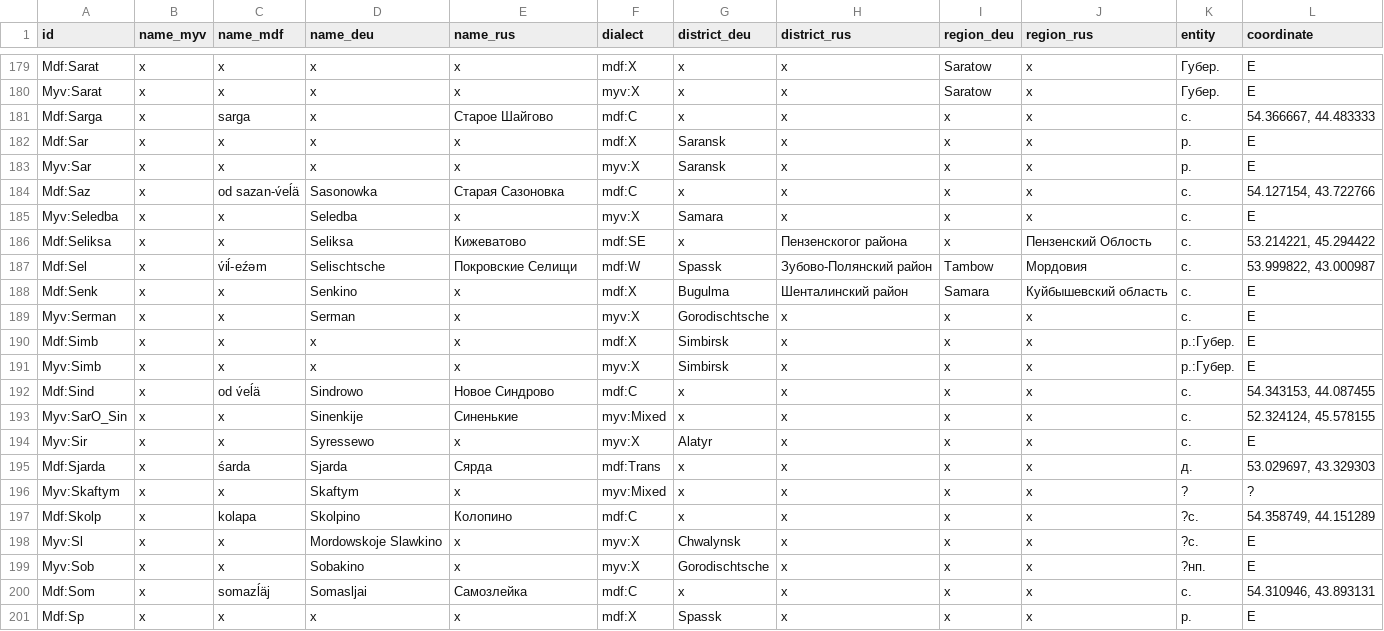
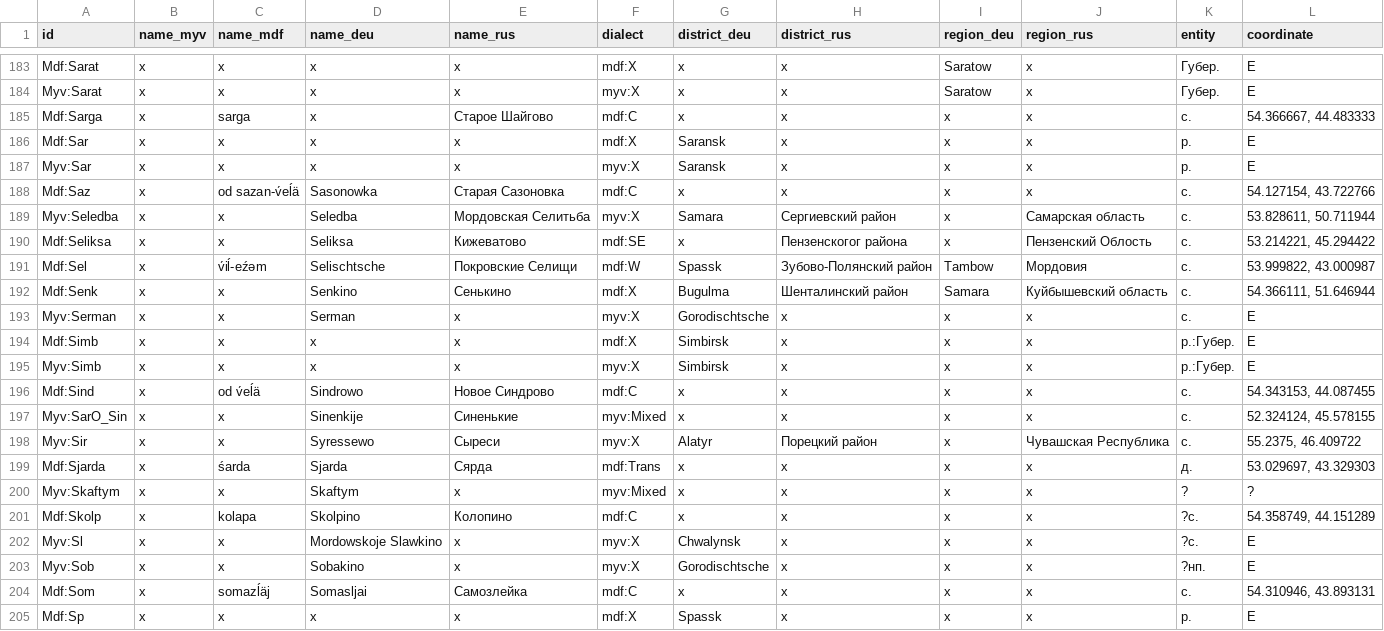
Before and after one commit to rueter/Mordvin-Varieties, a CSV file: PMW_locale_01.csv, drawn as a sheet; only a part is shown, gaps mark what is left out; the diff covers the shown part only.

```diff
--- a/PMW_locale_01.csv
+++ b/PMW_locale_01.csv
@@ -184,6 +188,6 @@ Myv:Sar,x,x,x,x,myv:X,Saransk,x,x,x,р.,E
 Mdf:Saz,x,od sazan-v́eĺä,Sasonowka,Старая Сазоновка,mdf:C,x,x,x,x,с.,"54.127154, 43.722766"
-Myv:Seledba,x,x,Seledba,x,myv:X,Samara,x,x,x,с.,E
+Myv:Seledba,x,x,Seledba,Мордовская Селитьба,myv:X,Samara,Сергиевский район,x,Самарская область,с.,"53.828611, 50.711944"
 Mdf:Seliksa,x,x,Seliksa,Кижеватово,mdf:SE,x,Пензенскогог района,x,Пензенский Облость,с.,"53.214221, 45.294422"
 Mdf:Sel,x,v́iĺ-eźəm,Selischtsche,Покровские Селищи,mdf:W,Spassk,Зубово-Полянский район,Tambow,Мордовия,с.,"53.999822, 43.000987"
-Mdf:Senk,x,x,Senkino,x,mdf:X,Bugulma,Шенталинский район,Samara,Куйбышевский область,с.,E
+Mdf:Senk,x,x,Senkino,Сенькино,mdf:X,Bugulma,Шенталинский район,Samara,Куйбышевский область,с.,"54.366111, 51.646944"
 Myv:Serman,x,x,Serman,x,myv:X,Gorodischtsche,x,x,x,с.,E
@@ -193,3 +197,3 @@ Mdf:Sind,x,od v́eĺä,Sindrowo,Новое Синдрово,mdf:C,x,x,x,x,с.,"
 Myv:SarO_Sin,x,x,Sinenkije,Синенькие,myv:Mixed,x,x,x,x,с.,"52.324124, 45.578155"
-Myv:Sir,x,x,Syressewo,x,myv:X,Alatyr,x,x,x,с.,E
+Myv:Sir,x,x,Syressewo,Сыреси,myv:X,Alatyr,Порецкий район,x,Чувашская Республика,с.,"55.2375, 46.409722"
 Mdf:Sjarda,x,śarda,Sjarda,Сярда,mdf:Trans,x,x,x,x,д.,"53.029697, 43.329303"
```
Also changed, not shown: 4 added rows and 17 edited cells elsewhere in this file.
